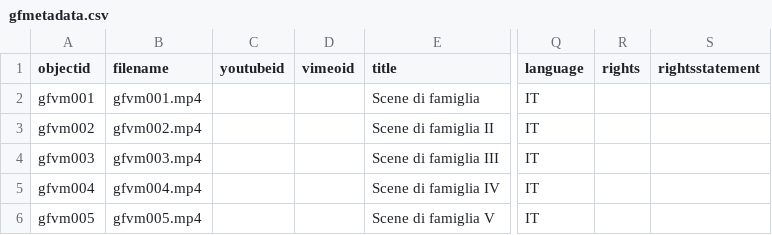
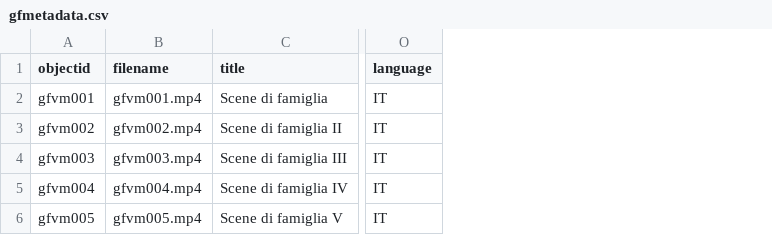
Before and after one commit to enricogrammaroli/Grammaroli-Video-Memories, a CSV file: _data/gfmetadata.csv, drawn as a sheet; only a part is shown, gaps mark what is left out; the diff names each change by its address in the sheet, - before the commit and + after, or states it on an @@ line.

Commit message:
Update gfmetadata.csv

```diff
--- a/_data/gfmetadata.csv
+++ b/_data/gfmetadata.csv
-column C (youtubeid), empty
-column D (vimeoid), empty
-column R (rights), empty
-column S (rightsstatement), empty
```
